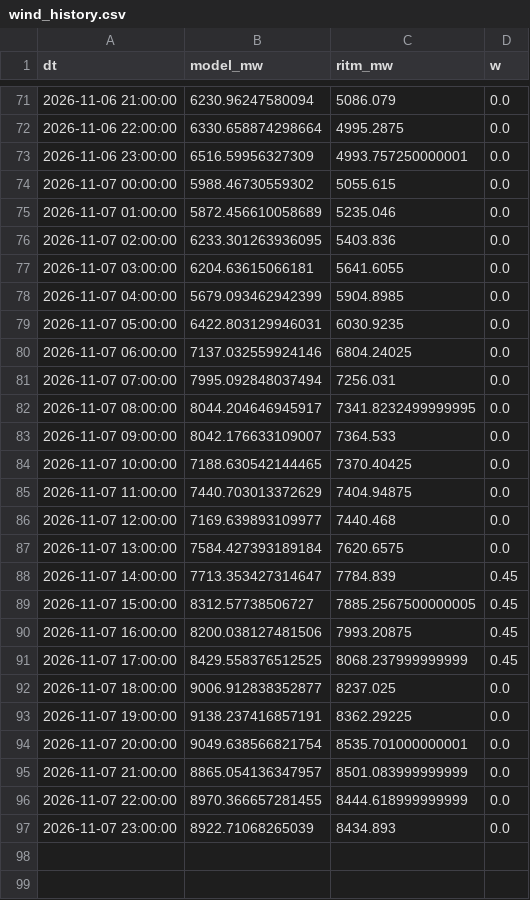
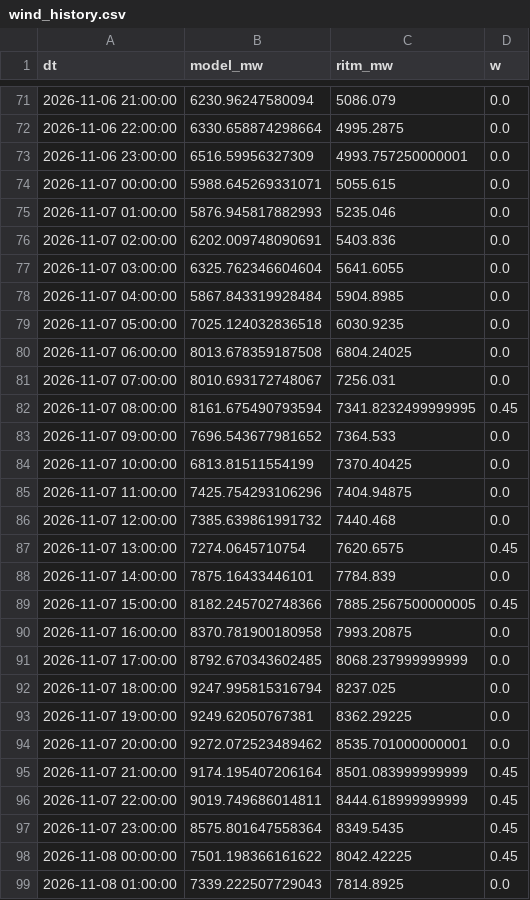
Before and after one commit to dattik12/turkiye-t2-daysahead, a CSV file: data/results/wind_history.csv, drawn as a sheet; only a part is shown, gaps mark what is left out; the diff covers the shown part only.

```diff
--- a/data/results/wind_history.csv
+++ b/data/results/wind_history.csv
@@ -73,25 +73,27 @@ dt,model_mw,ritm_mw,w
 2026-11-06 23:00:00,6516.59956327309,4993.757250000001,0.0
-2026-11-07 00:00:00,5988.46730559302,5055.615,0.0
-2026-11-07 01:00:00,5872.456610058689,5235.046,0.0
-2026-11-07 02:00:00,6233.301263936095,5403.836,0.0
-2026-11-07 03:00:00,6204.63615066181,5641.6055,0.0
-2026-11-07 04:00:00,5679.093462942399,5904.8985,0.0
-2026-11-07 05:00:00,6422.803129946031,6030.9235,0.0
-2026-11-07 06:00:00,7137.032559924146,6804.24025,0.0
-2026-11-07 07:00:00,7995.092848037494,7256.031,0.0
-2026-11-07 08:00:00,8044.204646945917,7341.8232499999995,0.0
-2026-11-07 09:00:00,8042.176633109007,7364.533,0.0
-2026-11-07 10:00:00,7188.630542144465,7370.40425,0.0
-2026-11-07 11:00:00,7440.703013372629,7404.94875,0.0
-2026-11-07 12:00:00,7169.639893109977,7440.468,0.0
-2026-11-07 13:00:00,7584.427393189184,7620.6575,0.0
-2026-11-07 14:00:00,7713.353427314647,7784.839,0.45
-2026-11-07 15:00:00,8312.57738506727,7885.2567500000005,0.45
-2026-11-07 16:00:00,8200.038127481506,7993.20875,0.45
-2026-11-07 17:00:00,8429.558376512525,8068.237999999999,0.45
-2026-11-07 18:00:00,9006.912838352877,8237.025,0.0
-2026-11-07 19:00:00,9138.237416857191,8362.29225,0.0
-2026-11-07 20:00:00,9049.638566821754,8535.701000000001,0.0
-2026-11-07 21:00:00,8865.054136347957,8501.083999999999,0.0
-2026-11-07 22:00:00,8970.366657281455,8444.618999999999,0.0
-2026-11-07 23:00:00,8922.71068265039,8434.893,0.0
+2026-11-07 00:00:00,5988.645269331071,5055.615,0.0
+2026-11-07 01:00:00,5876.945817882993,5235.046,0.0
+2026-11-07 02:00:00,6202.009748090691,5403.836,0.0
+2026-11-07 03:00:00,6325.762346604604,5641.6055,0.0
+2026-11-07 04:00:00,5867.843319928484,5904.8985,0.0
+2026-11-07 05:00:00,7025.124032836518,6030.9235,0.0
+2026-11-07 06:00:00,8013.678359187508,6804.24025,0.0
+2026-11-07 07:00:00,8010.693172748067,7256.031,0.0
+2026-11-07 08:00:00,8161.675490793594,7341.8232499999995,0.45
+2026-11-07 09:00:00,7696.543677981652,7364.533,0.0
+2026-11-07 10:00:00,6813.81511554199,7370.40425,0.0
+2026-11-07 11:00:00,7425.754293106296,7404.94875,0.0
+2026-11-07 12:00:00,7385.639861991732,7440.468,0.0
+2026-11-07 13:00:00,7274.0645710754,7620.6575,0.45
+2026-11-07 14:00:00,7875.16433446101,7784.839,0.0
+2026-11-07 15:00:00,8182.245702748366,7885.2567500000005,0.45
+2026-11-07 16:00:00,8370.781900180958,7993.20875,0.0
+2026-11-07 17:00:00,8792.670343602485,8068.237999999999,0.0
+2026-11-07 18:00:00,9247.995815316794,8237.025,0.0
+2026-11-07 19:00:00,9249.62050767381,8362.29225,0.0
+2026-11-07 20:00:00,9272.072523489462,8535.701000000001,0.0
+2026-11-07 21:00:00,9174.195407206164,8501.083999999999,0.45
+2026-11-07 22:00:00,9019.749686014811,8444.618999999999,0.45
+2026-11-07 23:00:00,8575.801647558364,8349.5435,0.45
+2026-11-08 00:00:00,7501.198366161622,8042.42225,0.45
+2026-11-08 01:00:00,7339.222507729043,7814.8925,0.0
```
Also changed, not shown: 22 added rows and 1 edited cell elsewhere in this file, data/forecast/ptf_features/latest.csv, data/results/forecast_results.csv, 9 other files.
